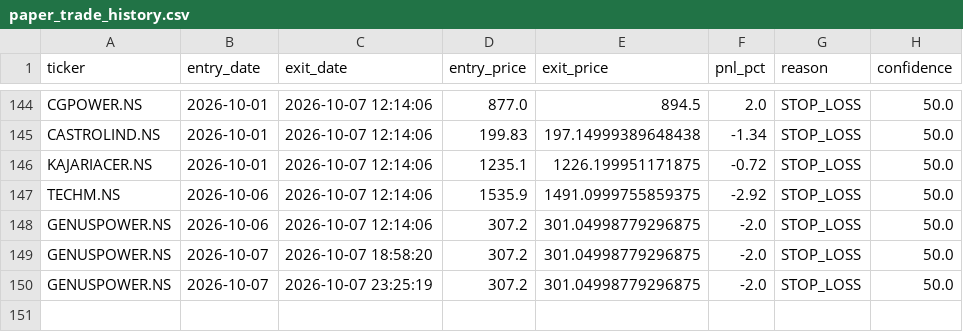
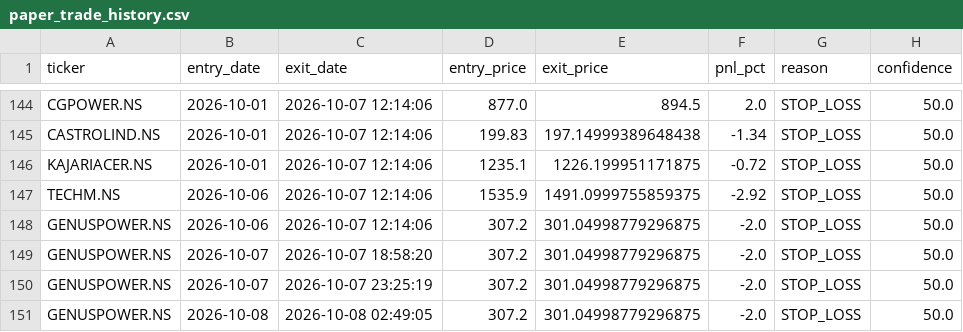
Before and after one commit to kira-stockmarket/ema-backtest, a CSV file: paper_trade_history.csv, drawn as a sheet; only a part is shown, gaps mark what is left out; the diff names each change by its address in the sheet, - before the commit and + after, or states it on an @@ line.

```diff
--- a/paper_trade_history.csv
+++ b/paper_trade_history.csv
+row 151: GENUSPOWER.NS | 2026-10-08 | 2026-10-08 02:49:05 | 307.2 | 301.04998779296875 | -2.0 | STOP_LOSS | 50.0
```
Also changed, not shown: nifty500_broom_breakout_results.csv, 1 other file.
